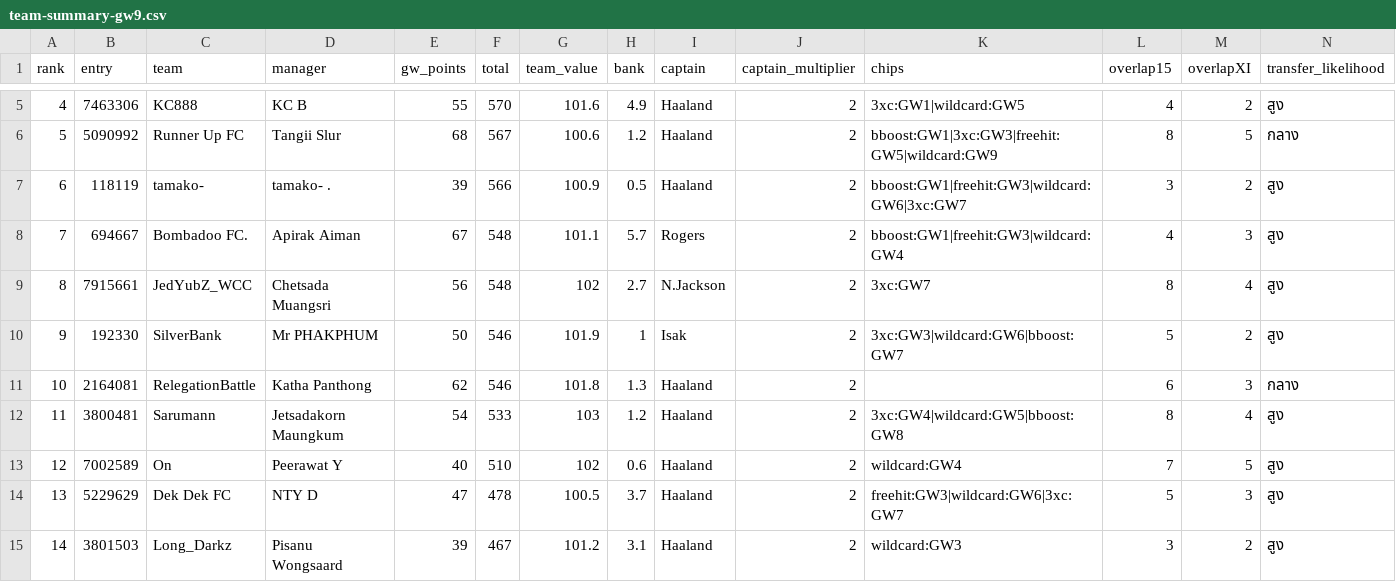
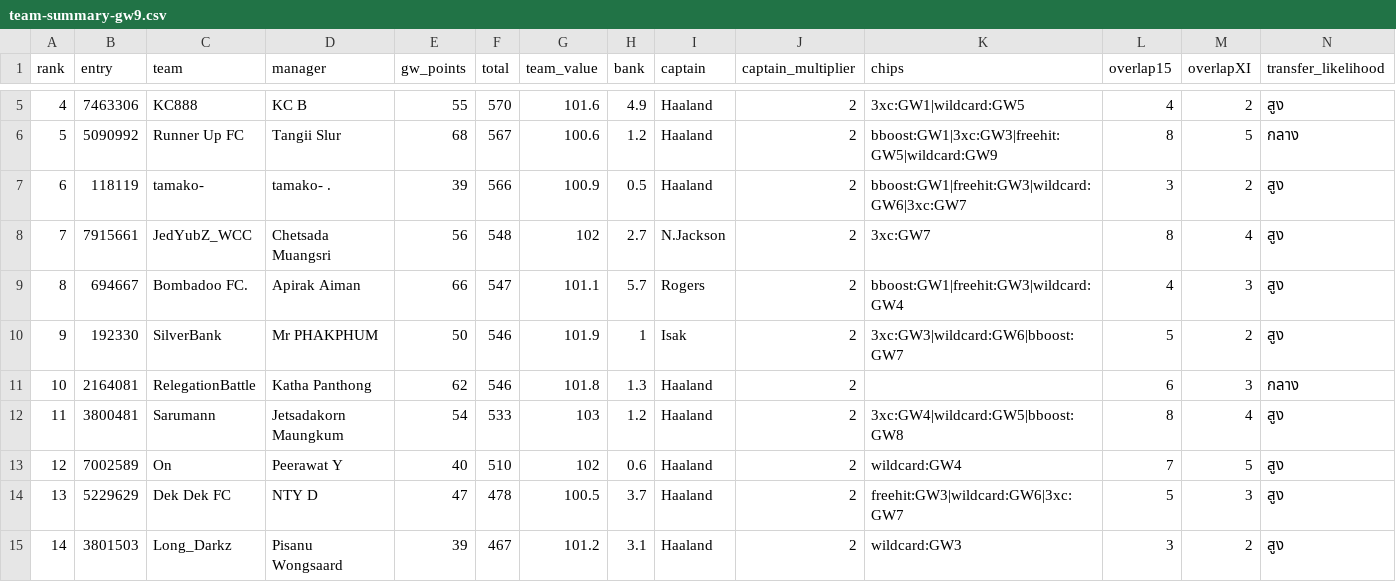
Before and after one commit to kanitnany-cloud/GPTxMe, a CSV file: mini-league/team-summary-gw9.csv, drawn as a sheet; only a part is shown, gaps mark what is left out; removed rows and columns are numbered as before the commit, all else as after; the diff names each change by its address in the sheet, - before the commit and + after, or states it on an @@ line.

```diff
--- a/mini-league/team-summary-gw9.csv
+++ b/mini-league/team-summary-gw9.csv
-row 8: 7 | 694667 | Bombadoo FC. | Apirak Aiman | 67 | 548 | 101.1 | 5.7 | Rogers | 2 | bboost:GW1|freehit:GW3|wildcard:GW4 | 4 | 3 | สูง
@@ column A (rank) renumbered in row 8 @@
+row 9: 8 | 694667 | Bombadoo FC. | Apirak Aiman | 66 | 547 | 101.1 | 5.7 | Rogers | 2 | bboost:GW1|freehit:GW3|wildcard:GW4 | 4 | 3 | สูง
```
Also changed, not shown: mini-league/player-template-gw9.csv, 4 other files.
